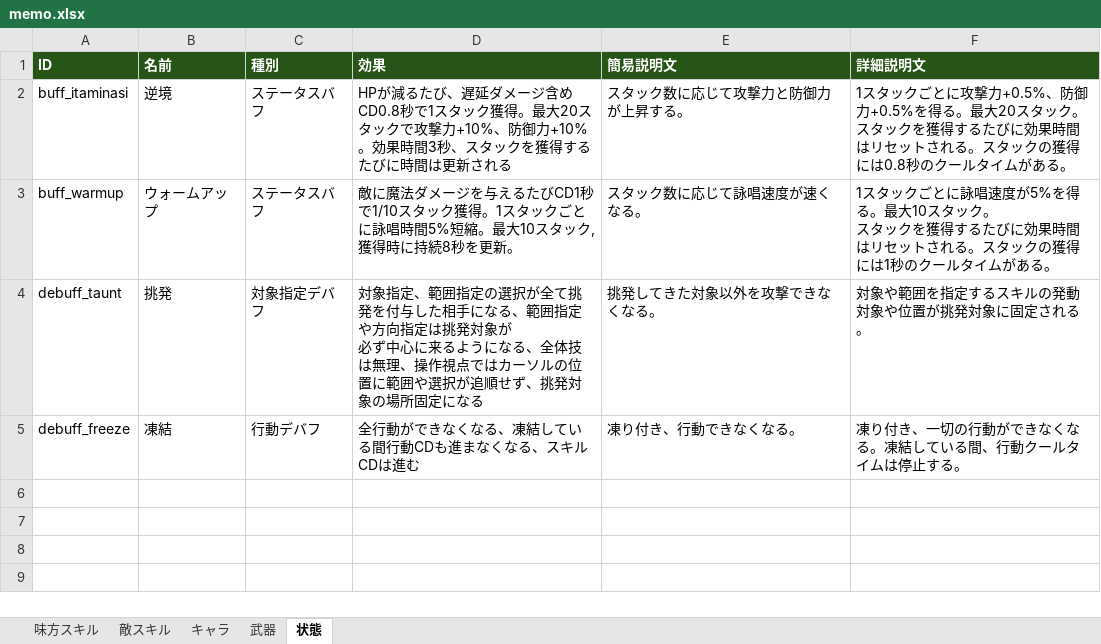
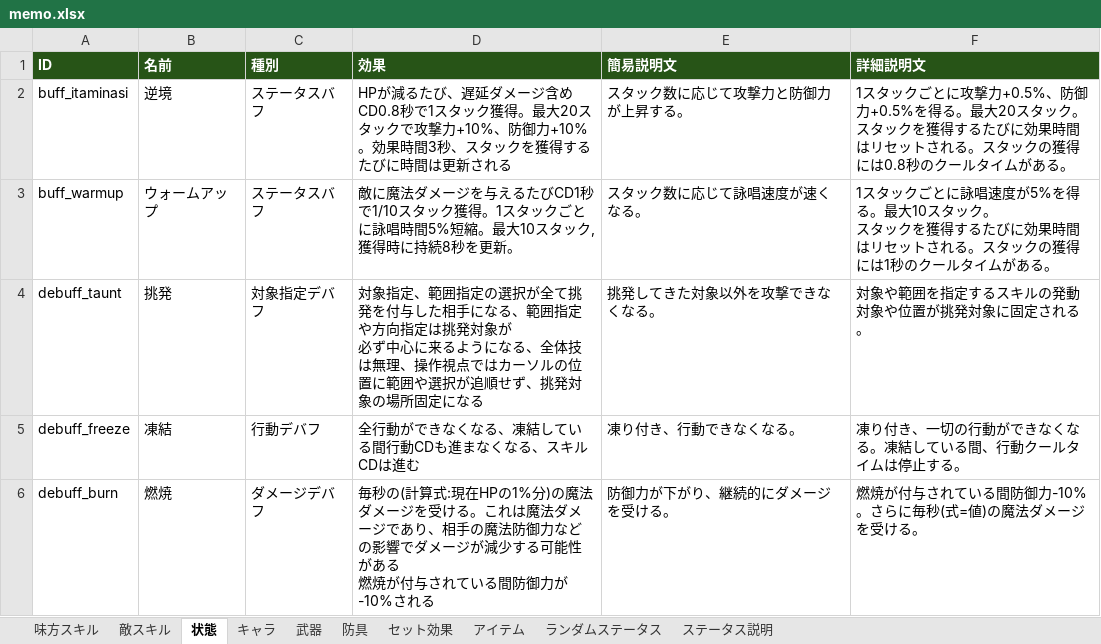
Before and after one commit to TMS-2-3/VScode, an Excel workbook: healer-game/メモ/memo.xlsx, sheet 状態, drawn as a sheet; values as stored, in another font and other column widths than the file's, no borders; ↵ is a line break in a cell; the diff names each change by its address in the sheet, - before the commit and + after, or states it on an @@ line.

```diff
--- a/healer-game/メモ/memo.xlsx (sheet 状態)
+++ b/healer-game/メモ/memo.xlsx (sheet 状態)
+sheet tab: 防具
+sheet tab: セット効果
+sheet tab: アイテム
+sheet tab: ランダムステータス
+sheet tab: ステータス説明
@@ sheet tab order changed: 味方スキル | 敵スキル | 状態 | キャラ | 武器 | 防具 | セット効果 | アイテム | ランダムステータス | ステータス説明 @@
+row 6: debuff_burn | 燃焼 | ダメージデバフ | 毎秒の(計算式:現在HPの1%分)の魔法ダメージを受ける。これは魔法ダメージであり、相手の魔法防御力などの影響でダメージが減少する可能性がある ↵ 燃焼が付与されている間防御力が-10%される | 防御力が下がり、継続的にダメージを受ける。 | 燃焼が付与されている間防御力-10%。さらに毎秒(式=値)の魔法ダメージを受ける。
```
Also changed, not shown: sheet 味方スキル, sheet キャラ, sheet 武器, sheet 敵スキル, 21 other files.
